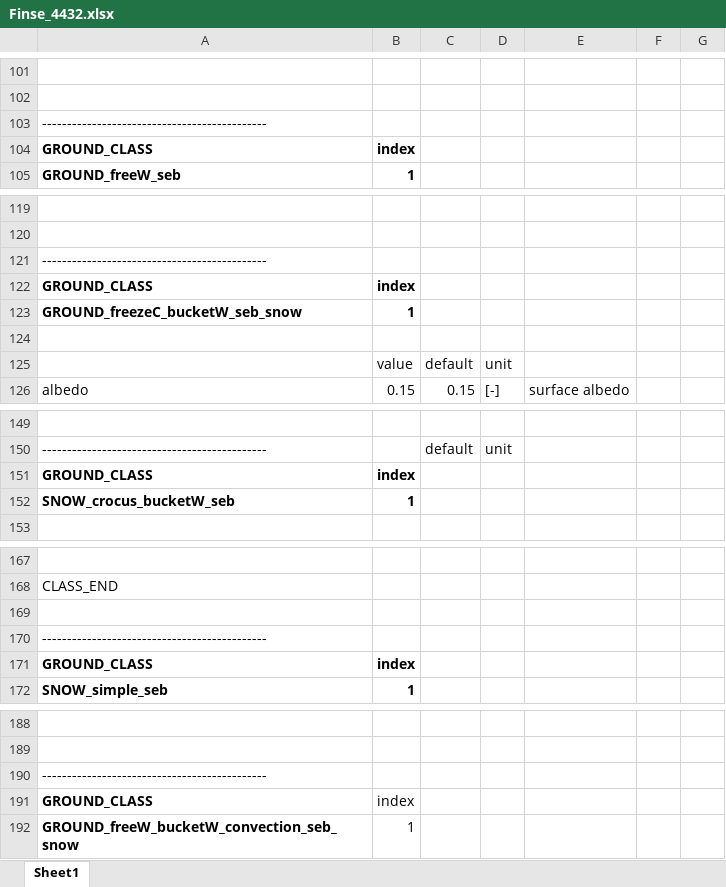
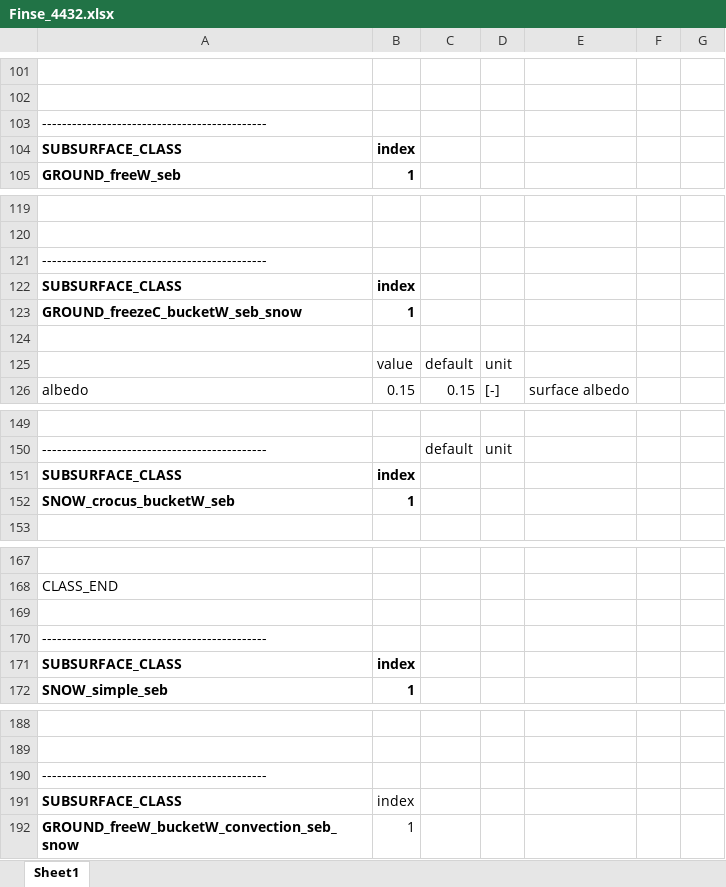
Before and after one commit to jannitzbon/CryoGrid, an Excel workbook: results/Finse_4432/Finse_4432.xlsx, sheet Sheet1, drawn as a sheet; only a part is shown, gaps mark what is left out; values as stored, in another font and other column widths than the file's, no borders; the diff covers the shown part only; the diff names each change by its address in the sheet, - before the commit and + after, or states it on an @@ line.

```diff
--- a/results/Finse_4432/Finse_4432.xlsx (sheet Sheet1)
+++ b/results/Finse_4432/Finse_4432.xlsx (sheet Sheet1)
-A104: GROUND_CLASS
+A104: SUBSURFACE_CLASS
-A122: GROUND_CLASS
+A122: SUBSURFACE_CLASS
-A151: GROUND_CLASS
+A151: SUBSURFACE_CLASS
-A171: GROUND_CLASS
+A171: SUBSURFACE_CLASS
-A191: GROUND_CLASS
+A191: SUBSURFACE_CLASS
```
Also changed, not shown: 1 edited cell elsewhere in this sheet, param_file_templates/Excel/GROUND_freezeC_bucketW_Xice_seb.xlsx, param_file_templates/Excel/GROUND_freezeC_seb_snow.xlsx, 37 other files.
